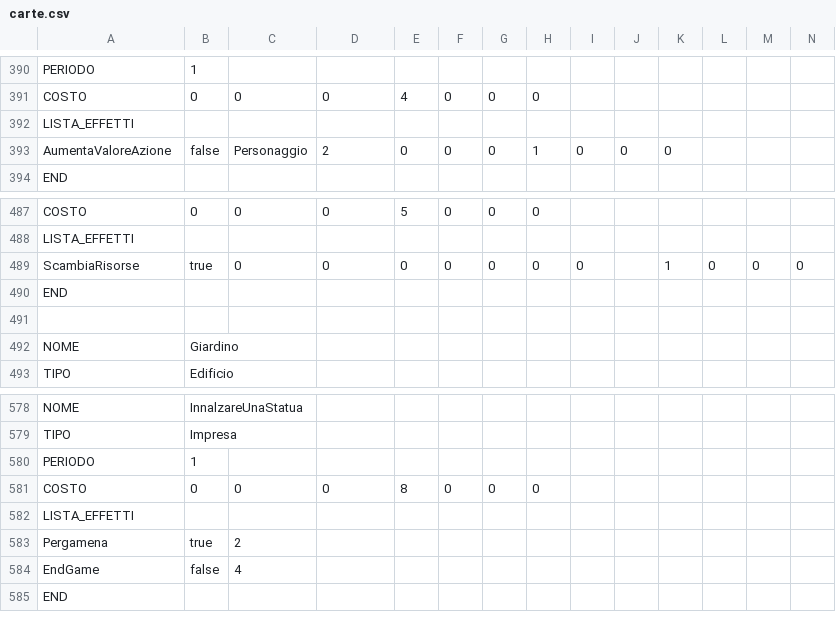
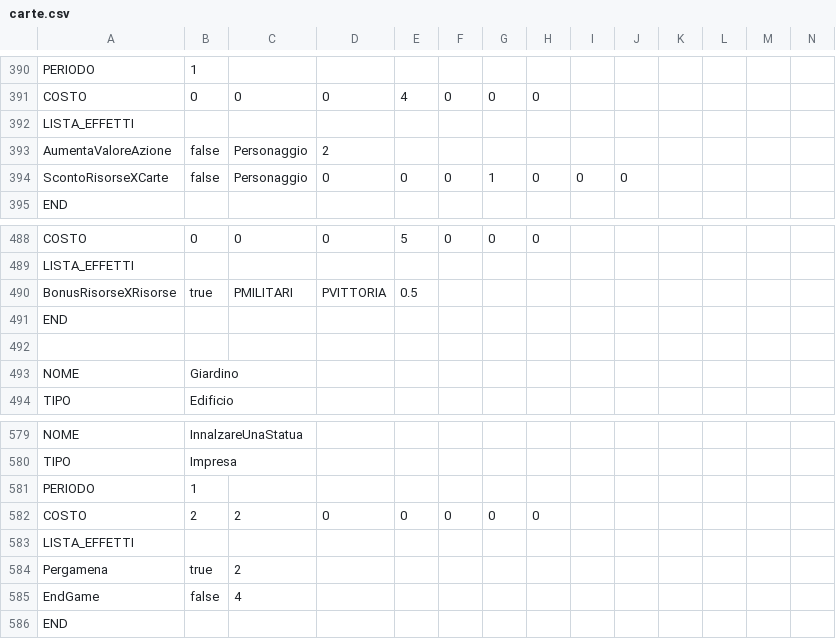
Before and after one commit to pietruzzo/LorenzoIlMagnifico, a CSV file: ClientApplication/Risorse/carte.csv, drawn as a sheet; only a part is shown, gaps mark what is left out; removed rows and columns are numbered as before the commit, all else as after; rows hold the shown columns only; the diff names each change by its address in the sheet, - before the commit and + after, or states it on an @@ line.

```diff
--- a/ClientApplication/Risorse/carte.csv
+++ b/ClientApplication/Risorse/carte.csv
-E393: 0
+E393: (empty)
-F393: 0
+F393: (empty)
-G393: 0
+G393: (empty)
-H393: 1
+H393: (empty)
-I393: 0
+I393: (empty)
-J393: 0
+J393: (empty)
-K393: 0
+K393: (empty)
+row 394: ScontoRisorseXCarte | false | Personaggio | 0 | 0 | 0 | 1 | 0 | 0 | 0
-row 489: ScambiaRisorse | true | 0 | 0 | 0 | 0 | 0 | 0 | 0 |  | 1 | 0 | 0 | 0
+row 490: BonusRisorseXRisorse | true | PMILITARI | PVITTORIA | 0.5
-B582: 0
+B582: 2
-C582: 0
+C582: 2
-E582: 8
+E582: 0
```
Also changed, not shown: 9 other files.
